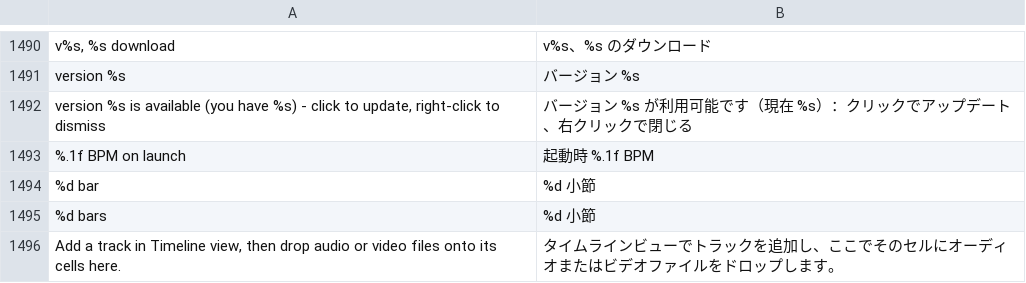
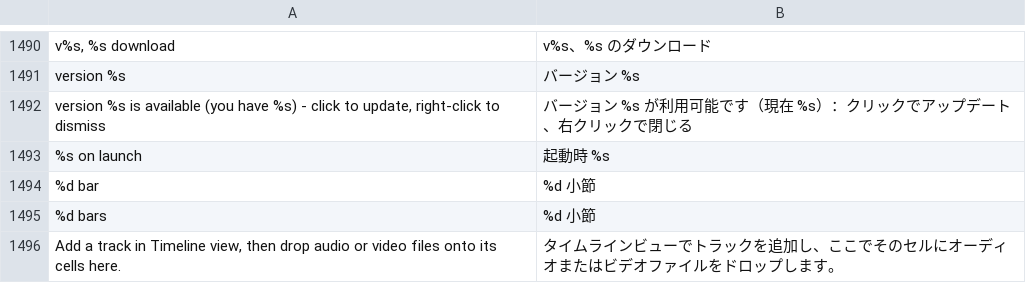
Before and after one commit to n1m21n/Infinite, a TSV file: resources/lang/ja.tsv, drawn as a sheet; only a part is shown, gaps mark what is left out; removed rows and columns are numbered as before the commit, all else as after; the diff names each change by its address in the sheet, - before the commit and + after, or states it on an @@ line.

```diff
--- a/resources/lang/ja.tsv
+++ b/resources/lang/ja.tsv
-row 1493: %.1f BPM on launch | 起動時 %.1f BPM
+row 1493: %s on launch | 起動時 %s
```
Also changed, not shown: resources/lang/de.tsv, resources/lang/es.tsv, 9 other files.
